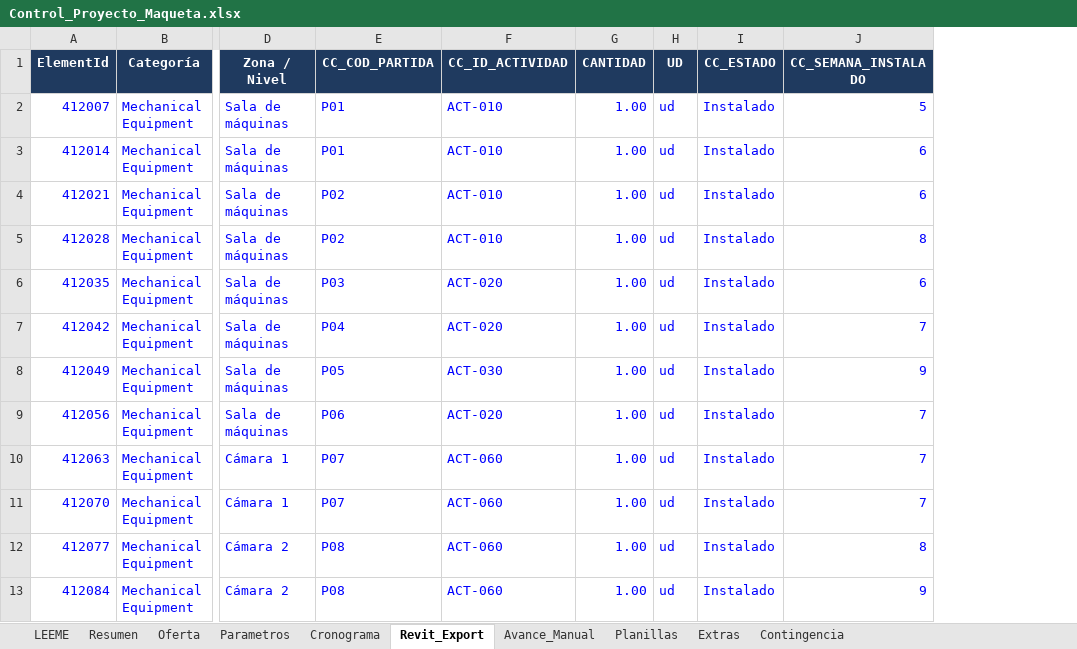
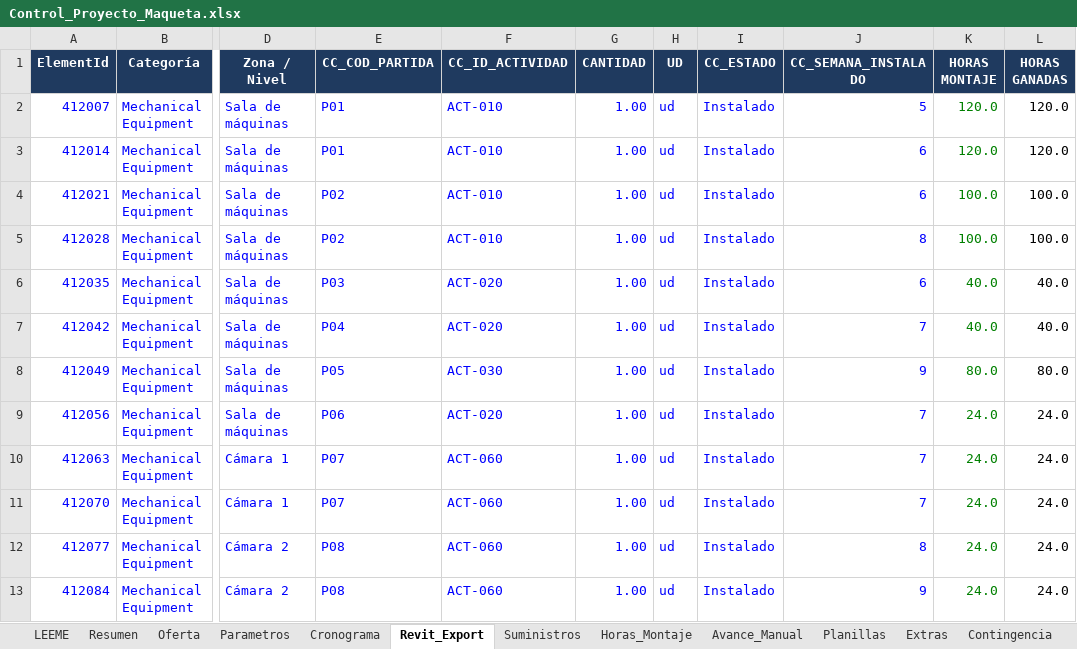
Before and after one commit to anredigon/Prompt-Plantilla, an Excel workbook: control-cronograma-costes/datos/Control_Proyecto_Maqueta.xlsx, sheet Revit_Export, drawn as a sheet; only a part is shown, gaps mark what is left out; values as stored, in another font and other column widths than the file's, no borders; the diff names each change by its address in the sheet, - before the commit and + after, or states it on an @@ line.

```diff
--- a/control-cronograma-costes/datos/Control_Proyecto_Maqueta.xlsx (sheet Revit_Export)
+++ b/control-cronograma-costes/datos/Control_Proyecto_Maqueta.xlsx (sheet Revit_Export)
+sheet tab: Suministros
+sheet tab: Horas_Montaje
+column K (HORAS MONTAJE), rows 2-13: 120.0 | 120.0 | 100.0 | 100.0 | 40.0 | 40.0 | 80.0 | 24.0 | 24.0 | 24.0 | 24.0 | 24.0
+column L (HORAS GANADAS), rows 2-13: 120.0 | 120.0 | 100.0 | 100.0 | 40.0 | 40.0 | 80.0 | 24.0 | 24.0 | 24.0 | 24.0 | 24.0
```
Also changed, not shown: sheet Planillas, sheet Oferta, sheet Resumen, sheet Cronograma, sheet Parametros, sheet LEEME, 1 more sheet, formulas that keep their value, 11 other files.
